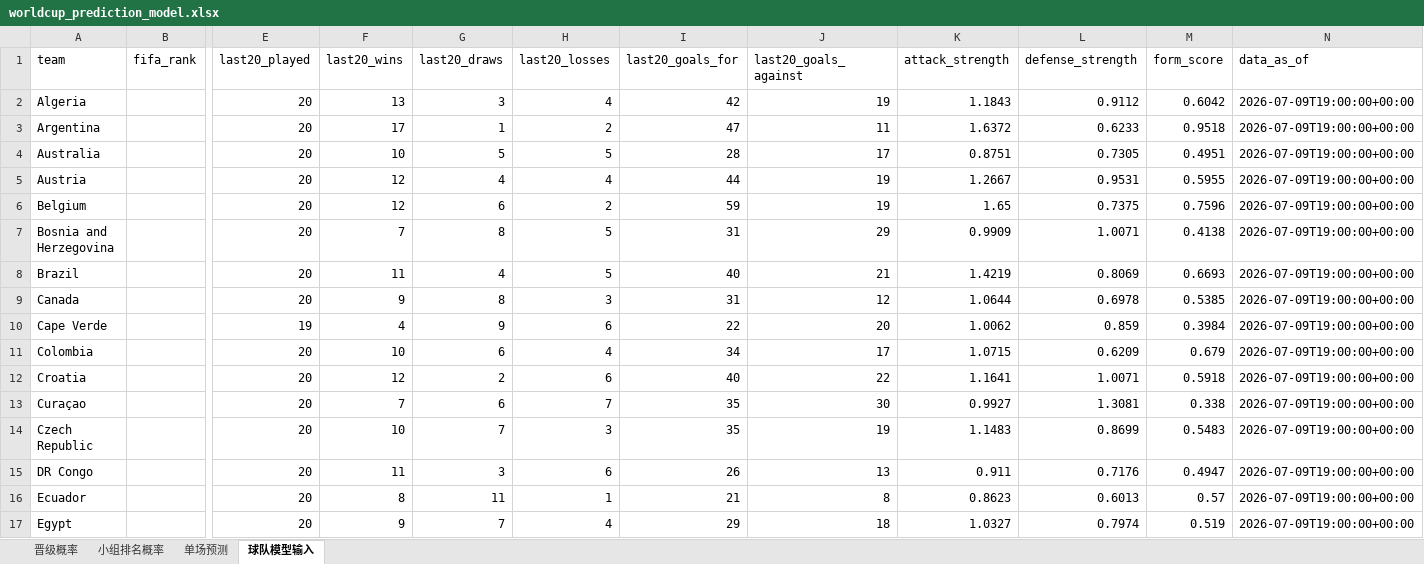
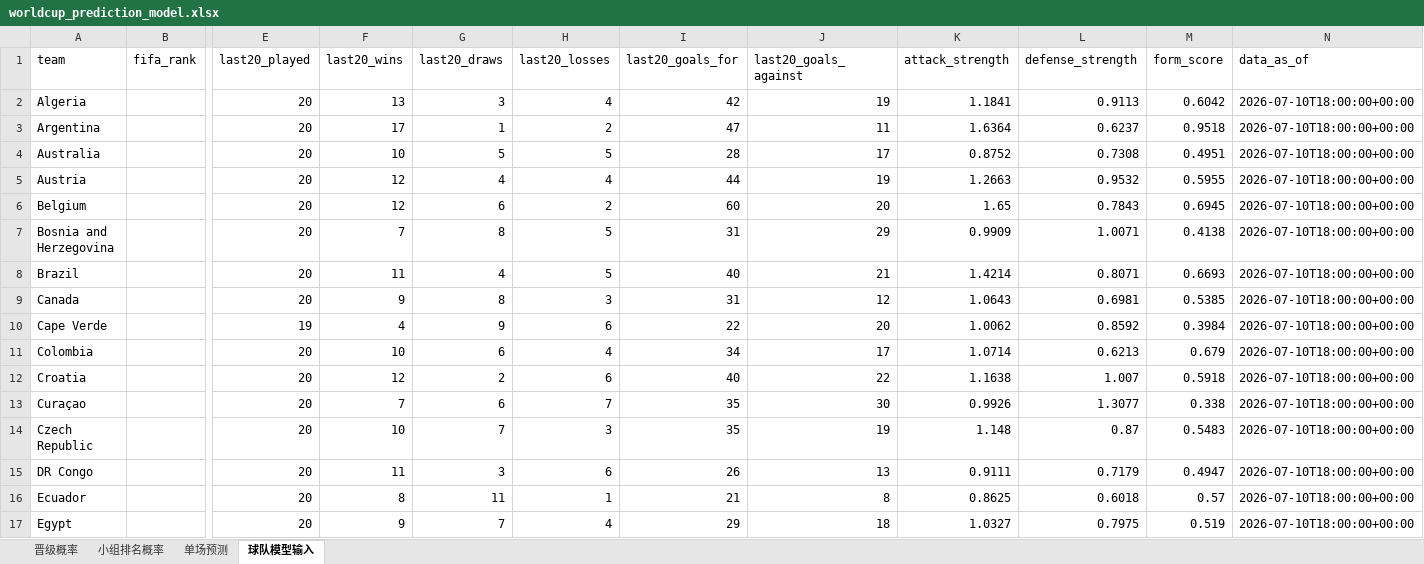
Before and after one commit to zhaojinwen2023-oss/World-Cup-2026, an Excel workbook: worldcup-schedule/output/worldcup_prediction_model.xlsx, sheet 球队模型输入, drawn as a sheet; only a part is shown, gaps mark what is left out; values as stored, in another font and other column widths than the file's, no borders; the diff covers the shown part only; the diff names each change by its address in the sheet, - before the commit and + after, or states it on an @@ line.

```diff
--- a/worldcup-schedule/output/worldcup_prediction_model.xlsx (sheet 球队模型输入)
+++ b/worldcup-schedule/output/worldcup_prediction_model.xlsx (sheet 球队模型输入)
-K2 (attack_strength): 1.1843
+K2 (attack_strength): 1.1841
-L2 (defense_strength): 0.9112
+L2 (defense_strength): 0.9113
-N2:N17 (data_as_of): 2026-07-09T19:00:00+00:00
+N2:N17 (data_as_of): 2026-07-10T18:00:00+00:00
-K3 (attack_strength): 1.6372
+K3 (attack_strength): 1.6364
-L3 (defense_strength): 0.6233
+L3 (defense_strength): 0.6237
-K4 (attack_strength): 0.8751
+K4 (attack_strength): 0.8752
-L4 (defense_strength): 0.7305
+L4 (defense_strength): 0.7308
-K5 (attack_strength): 1.2667
+K5 (attack_strength): 1.2663
-L5 (defense_strength): 0.9531
+L5 (defense_strength): 0.9532
-I6 (last20_goals_for): 59
+I6 (last20_goals_for): 60
-J6 (last20_goals_against): 19
+J6 (last20_goals_against): 20
-L6 (defense_strength): 0.7375
+L6 (defense_strength): 0.7843
-M6 (form_score): 0.7596
+M6 (form_score): 0.6945
-K8 (attack_strength): 1.4219
+K8 (attack_strength): 1.4214
-L8 (defense_strength): 0.8069
+L8 (defense_strength): 0.8071
-K9 (attack_strength): 1.0644
+K9 (attack_strength): 1.0643
-L9 (defense_strength): 0.6978
+L9 (defense_strength): 0.6981
-L10 (defense_strength): 0.859
+L10 (defense_strength): 0.8592
-K11 (attack_strength): 1.0715
+K11 (attack_strength): 1.0714
-L11 (defense_strength): 0.6209
+L11 (defense_strength): 0.6213
-K12 (attack_strength): 1.1641
+K12 (attack_strength): 1.1638
-L12 (defense_strength): 1.0071
+L12 (defense_strength): 1.007
-K13 (attack_strength): 0.9927
+K13 (attack_strength): 0.9926
-L13 (defense_strength): 1.3081
+L13 (defense_strength): 1.3077
-K14 (attack_strength): 1.1483
+K14 (attack_strength): 1.148
-L14 (defense_strength): 0.8699
+L14 (defense_strength): 0.87
-K15 (attack_strength): 0.911
+K15 (attack_strength): 0.9111
-L15 (defense_strength): 0.7176
+L15 (defense_strength): 0.7179
-K16 (attack_strength): 0.8623
+K16 (attack_strength): 0.8625
-L16 (defense_strength): 0.6013
+L16 (defense_strength): 0.6018
-L17 (defense_strength): 0.7974
+L17 (defense_strength): 0.7975
```
Also changed, not shown: 89 edited cells elsewhere in this sheet, sheet 晋级概率, worldcup-schedule/output/worldcup_2026_schedule.xlsx, 10 other files.
